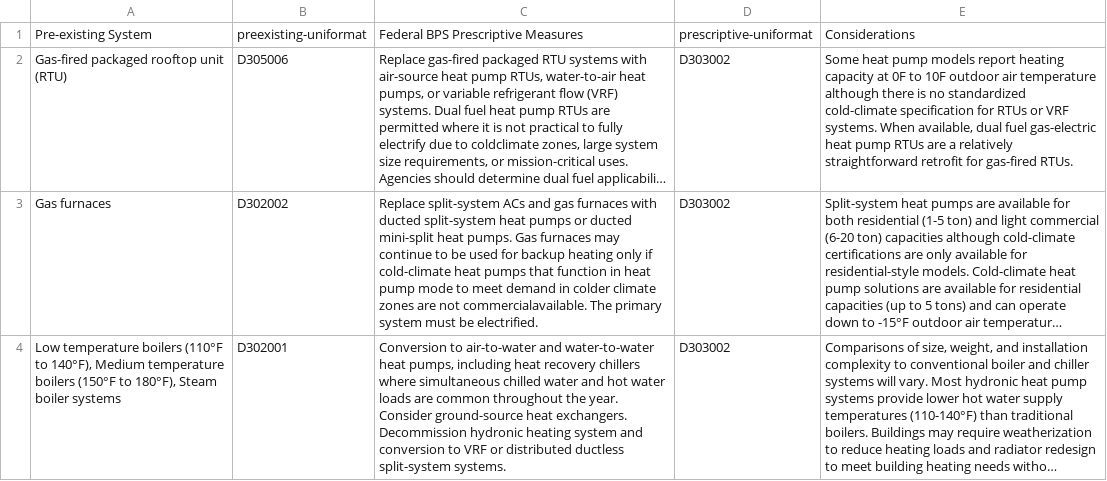
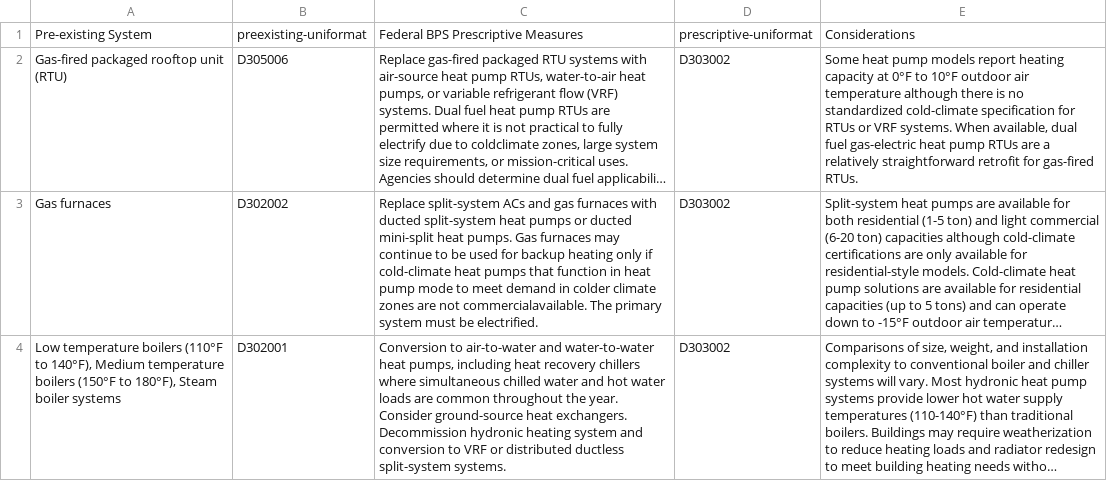
Before and after one commit to NREL/TKBL, a CSV file: tkbl/data/federal-bps.csv, drawn as a sheet; only a part is shown; long unchanged cells end in …; the diff names each change by its address in the sheet, - before the commit and + after, or states it on an @@ line.

```diff
--- a/tkbl/data/federal-bps.csv
+++ b/tkbl/data/federal-bps.csv
-E2: …capacity at 0F to 10F outdoor air…
+E2: …capacity at 0°F to 10°F outdoor air…
```
Also changed, not shown: 2 other files.
